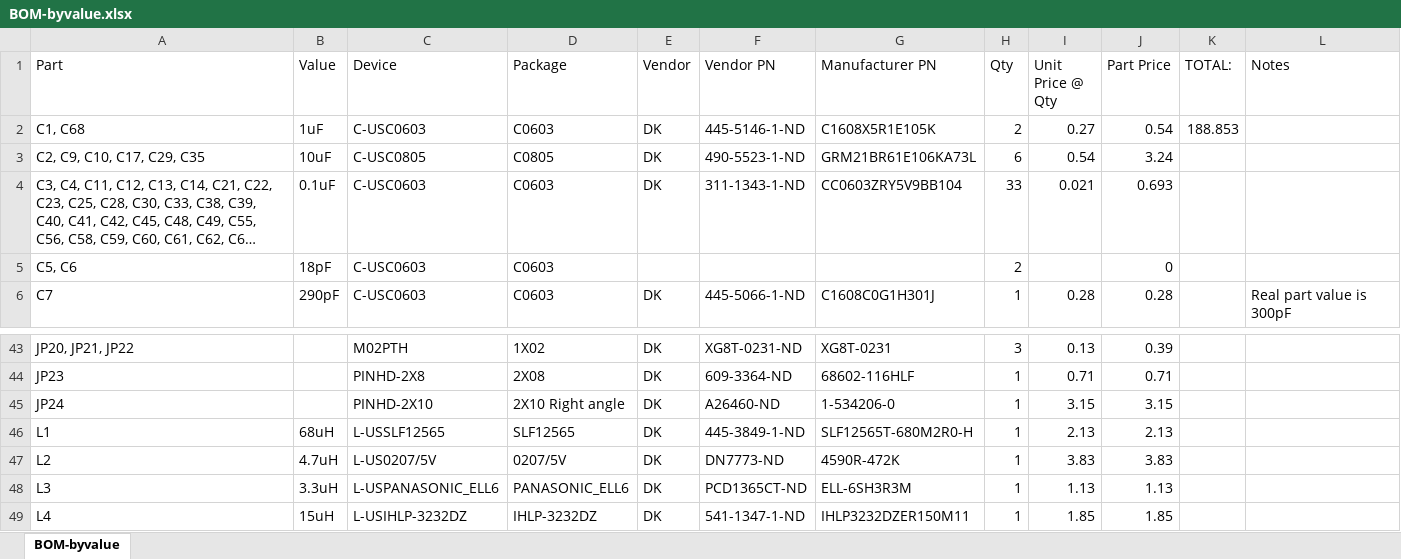
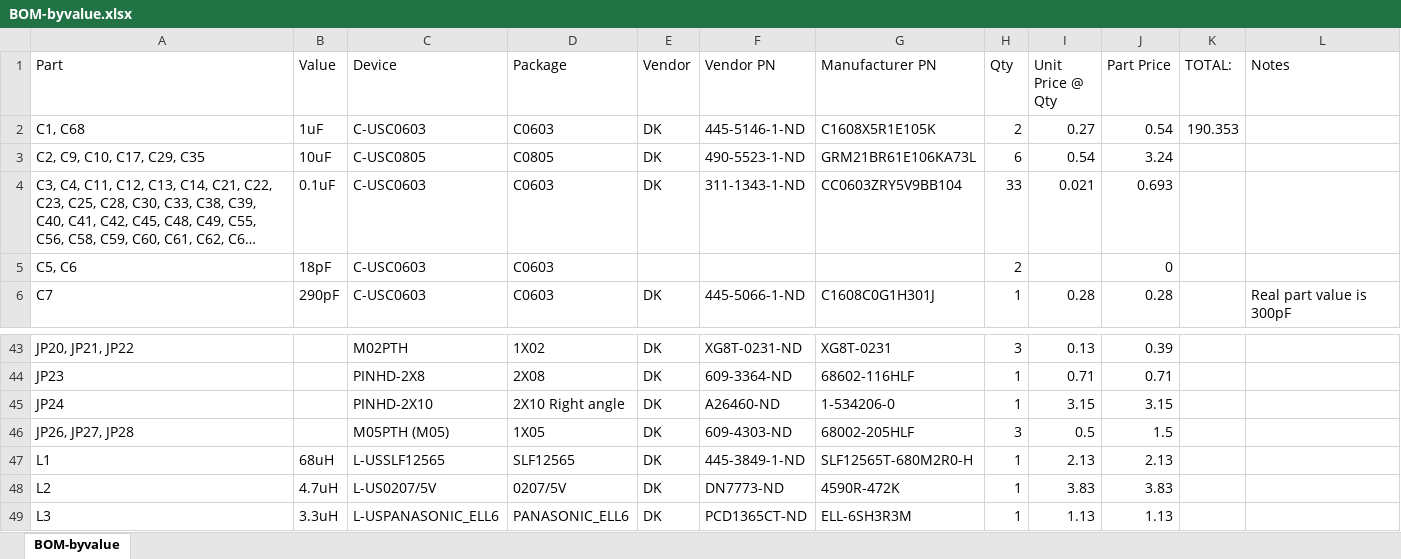
Before and after one commit to jbaker0428/Unified-Robotics-Development-Board, an Excel workbook: Documentation/BOM-byvalue.xlsx, sheet BOM-byvalue, drawn as a sheet; only a part is shown, gaps mark what is left out; the shorter side is filled out with more unchanged rows; long unchanged cells end in …; values as stored, in another font and other column widths than the file's, no borders; the diff names each change by its address in the sheet, - before the commit and + after, or states it on an @@ line.

```diff
--- a/Documentation/BOM-byvalue.xlsx (sheet BOM-byvalue)
+++ b/Documentation/BOM-byvalue.xlsx (sheet BOM-byvalue)
-K2 (TOTAL:): 188.853
+K2 (TOTAL:): 190.353
+row 46: JP26, JP27, JP28 |  | M05PTH (M05) | 1X05 | DK | 609-4303-ND | 68002-205HLF | 3 | 0.5 | 1.5
```
Also changed, not shown: 2 other files.
